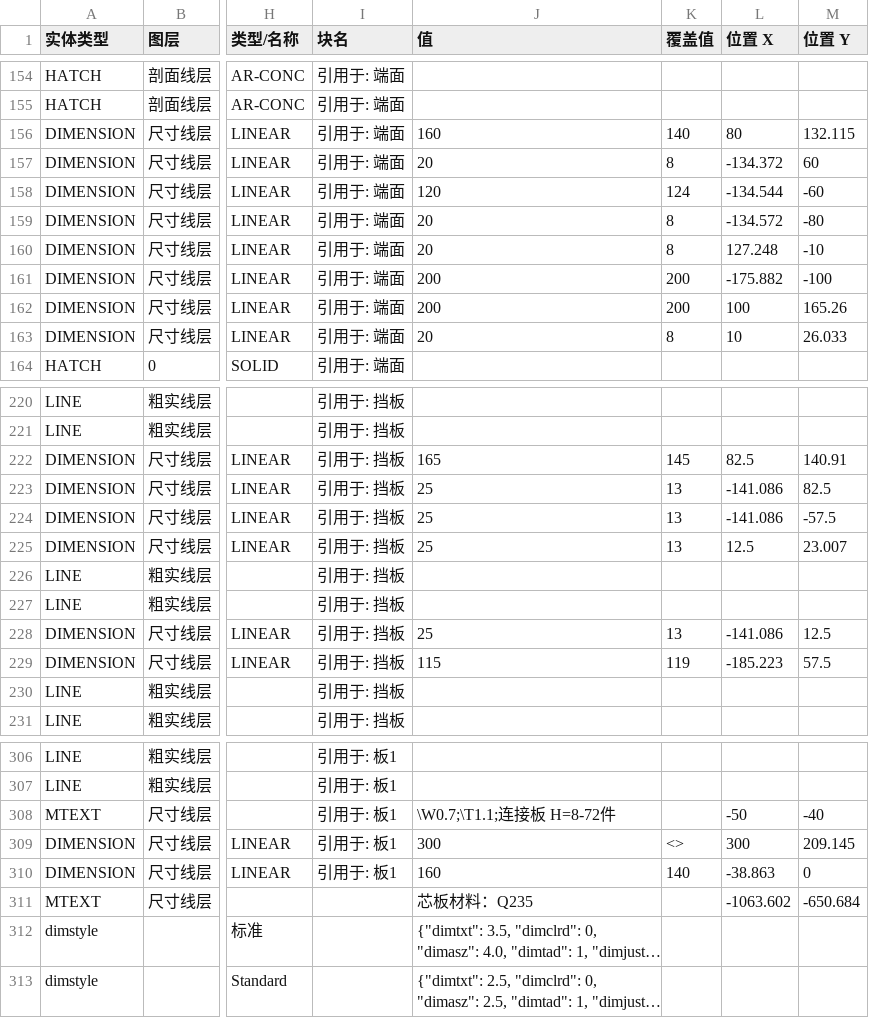
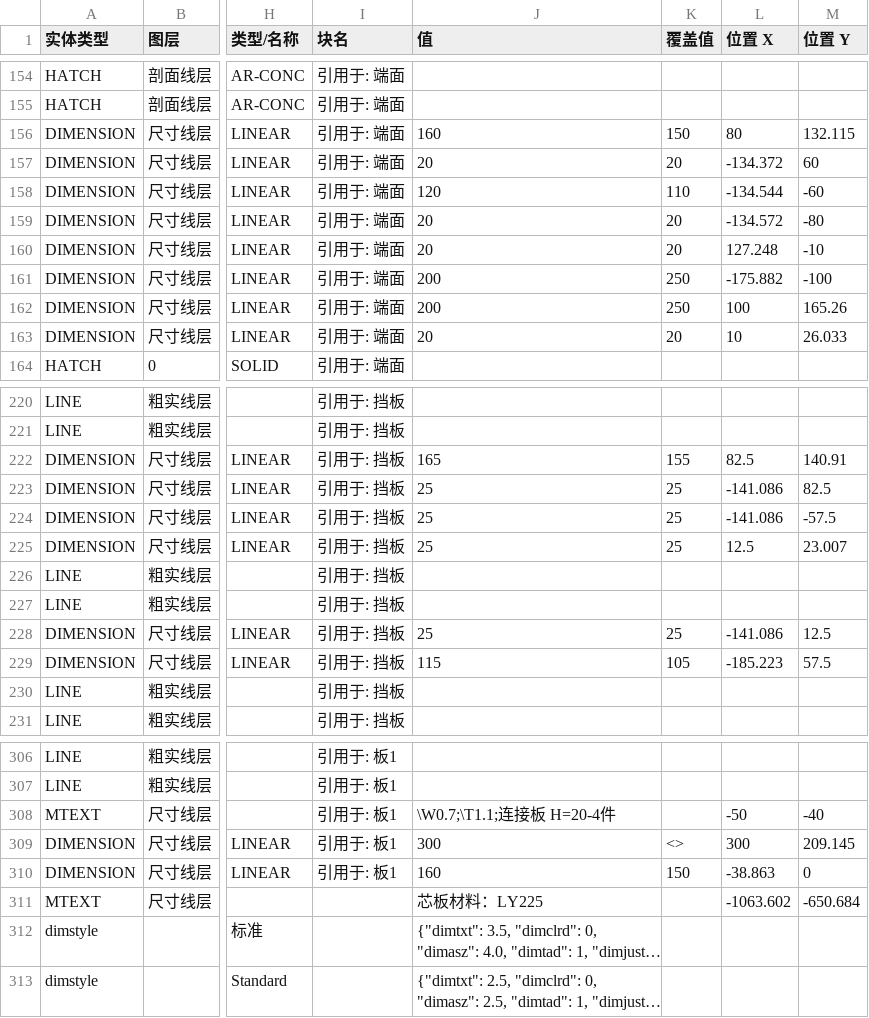
Before and after one commit to Tianhuanyunfei/yishexu-designtools, a CSV file: backend/design/data/王一.csv, drawn as a sheet; only a part is shown, gaps mark what is left out; long unchanged cells end in …; the diff covers the shown part only; the diff names each change by its address in the sheet, - before the commit and + after, or states it on an @@ line.

```diff
--- a/backend/design/data/王一.csv
+++ b/backend/design/data/王一.csv
-K156 (覆盖值): 140
+K156 (覆盖值): 150
-K157 (覆盖值): 8
+K157 (覆盖值): 20
-K158 (覆盖值): 124
+K158 (覆盖值): 110
-K159:K160 (覆盖值): 8
+K159:K160 (覆盖值): 20
-K161:K162 (覆盖值): 200
+K161:K162 (覆盖值): 250
-K163 (覆盖值): 8
+K163 (覆盖值): 20
-K222 (覆盖值): 145
+K222 (覆盖值): 155
-K223:K225 (覆盖值): 13
+K223:K225 (覆盖值): 25
-K228 (覆盖值): 13
+K228 (覆盖值): 25
-K229 (覆盖值): 119
+K229 (覆盖值): 105
-J308 (值): \W0.7;\T1.1;连接板 H=8-72件
+J308 (值): \W0.7;\T1.1;连接板 H=20-4件
-K310 (覆盖值): 140
+K310 (覆盖值): 150
-J311 (值): 芯板材料：Q235
+J311 (值): 芯板材料：LY225
```
Also changed, not shown: 12 edited cells elsewhere in this file, backend/design/data/十一.csv, 14 other files.
